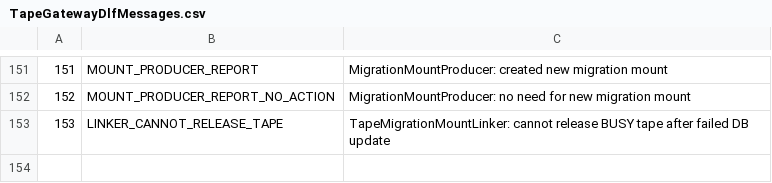
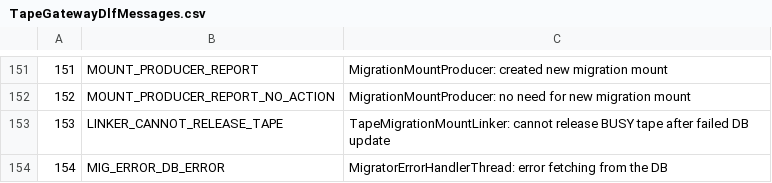
Before and after one commit to cern-cta/CTA, a CSV file: castor/tape/tapegateway/TapeGatewayDlfMessages.csv, drawn as a sheet; only a part is shown, gaps mark what is left out; the diff names each change by its address in the sheet, - before the commit and + after, or states it on an @@ line.

Commit message:
bug #58704: Policy interface should have proper logging
Added logging of migration retry policy result with relevant file information (fileId, error, number or retries).

```diff
--- a/castor/tape/tapegateway/TapeGatewayDlfMessages.csv
+++ b/castor/tape/tapegateway/TapeGatewayDlfMessages.csv
+row 154: 154 | MIG_ERROR_DB_ERROR | MigratorErrorHandlerThread: error fetching from the DB
```
Also changed, not shown: 8 other files.
